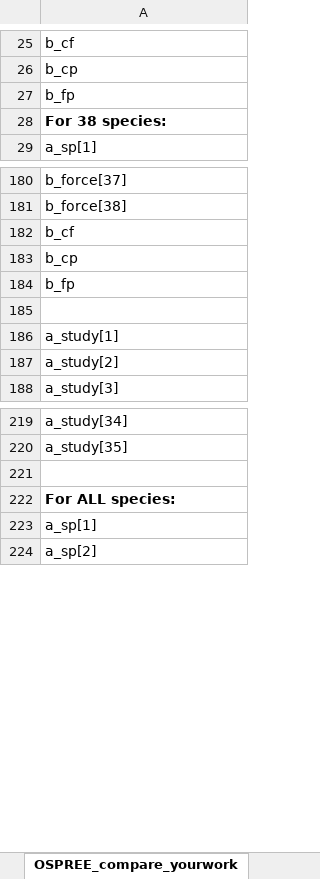
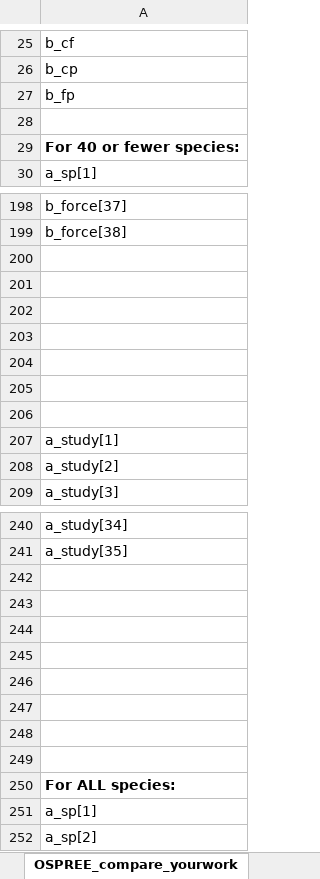
Before and after one commit to lizzieinvancouver/ospree, an Excel workbook: analyses/bb_analysis/modelnotes/models_bb_compare.xlsx, sheet OSPREE_compare_yourwork, drawn as a sheet; only a part is shown, gaps mark what is left out; values as stored, in another font and other column widths than the file's, no borders; addresses are those after the commit; the diff covers the shown part only; the diff names each change by its address in the sheet, - before the commit and + after, or states it on an @@ line.

```diff
--- a/analyses/bb_analysis/modelnotes/models_bb_compare.xlsx (sheet OSPREE_compare_yourwork)
+++ b/analyses/bb_analysis/modelnotes/models_bb_compare.xlsx (sheet OSPREE_compare_yourwork)
+row 28: (empty)
-A29: For 38 species:
+A29: For 40 or fewer species:
-A200: b_cf
+A200: (empty)
-A201: b_cp
+A201: (empty)
-A202: b_fp
+A202: (empty)
+row 203: (empty)
+row 204: (empty)
+row 205: (empty)
+row 242: (empty)
+row 243: (empty)
+row 244: (empty)
+row 245: (empty)
+row 246: (empty)
+row 247: (empty)
+row 248: (empty)
```
Also changed, not shown: 17 added rows elsewhere in this sheet, sheet OSPREE_compare, sheet meta, 1 other file.
